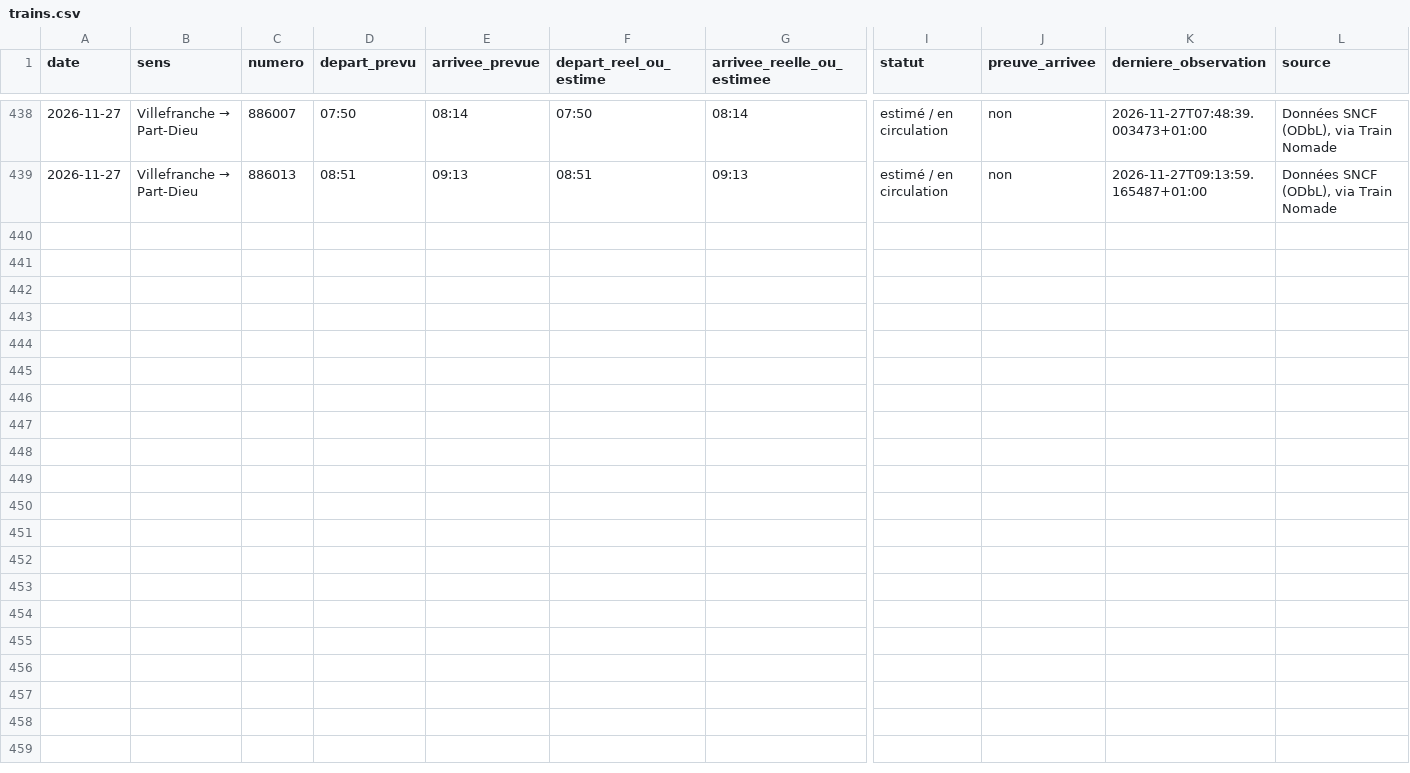
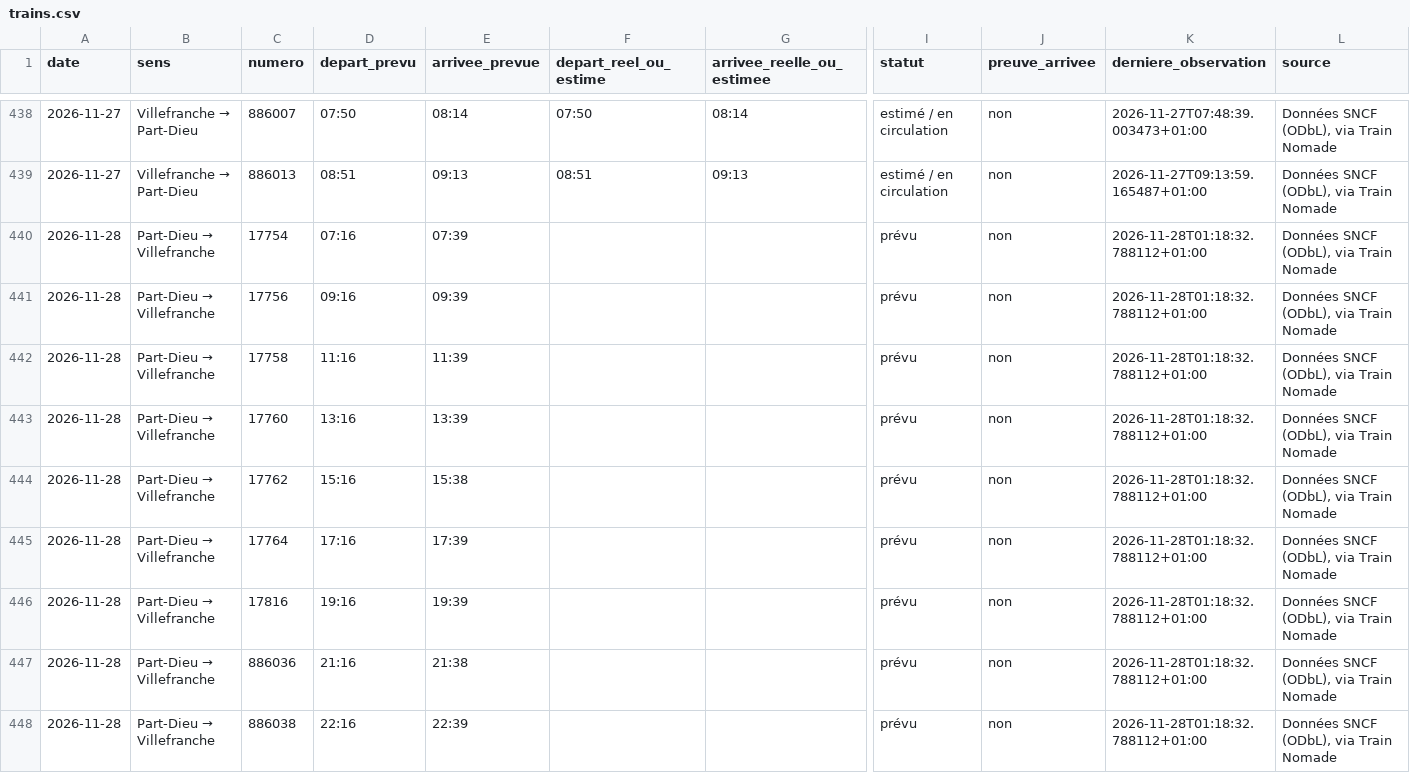
Before and after one commit to alexandretardy3-star/suivi-ter-villefranche-lyon, a CSV file: data/trains.csv, drawn as a sheet; only a part is shown, gaps mark what is left out; rows hold the shown columns only; the diff covers the shown part only; the diff names each change by its address in the sheet, - before the commit and + after, or states it on an @@ line.

```diff
--- a/data/trains.csv
+++ b/data/trains.csv
+row 440: 2026-11-28 | Part-Dieu → Villefranche | 17754 | 07:16 | 07:39 |  |  | prévu | non | 2026-11-28T01:18:32.788112+01:00 | Données SNCF (ODbL), via Train Nomade
+row 441: 2026-11-28 | Part-Dieu → Villefranche | 17756 | 09:16 | 09:39 |  |  | prévu | non | 2026-11-28T01:18:32.788112+01:00 | Données SNCF (ODbL), via Train Nomade
+row 442: 2026-11-28 | Part-Dieu → Villefranche | 17758 | 11:16 | 11:39 |  |  | prévu | non | 2026-11-28T01:18:32.788112+01:00 | Données SNCF (ODbL), via Train Nomade
+row 443: 2026-11-28 | Part-Dieu → Villefranche | 17760 | 13:16 | 13:39 |  |  | prévu | non | 2026-11-28T01:18:32.788112+01:00 | Données SNCF (ODbL), via Train Nomade
+row 444: 2026-11-28 | Part-Dieu → Villefranche | 17762 | 15:16 | 15:38 |  |  | prévu | non | 2026-11-28T01:18:32.788112+01:00 | Données SNCF (ODbL), via Train Nomade
+row 445: 2026-11-28 | Part-Dieu → Villefranche | 17764 | 17:16 | 17:39 |  |  | prévu | non | 2026-11-28T01:18:32.788112+01:00 | Données SNCF (ODbL), via Train Nomade
+row 446: 2026-11-28 | Part-Dieu → Villefranche | 17816 | 19:16 | 19:39 |  |  | prévu | non | 2026-11-28T01:18:32.788112+01:00 | Données SNCF (ODbL), via Train Nomade
+row 447: 2026-11-28 | Part-Dieu → Villefranche | 886036 | 21:16 | 21:38 |  |  | prévu | non | 2026-11-28T01:18:32.788112+01:00 | Données SNCF (ODbL), via Train Nomade
+row 448: 2026-11-28 | Part-Dieu → Villefranche | 886038 | 22:16 | 22:39 |  |  | prévu | non | 2026-11-28T01:18:32.788112+01:00 | Données SNCF (ODbL), via Train Nomade
```
Also changed, not shown: 9 added rows elsewhere in this file, data/bilan_quotidien.csv.
